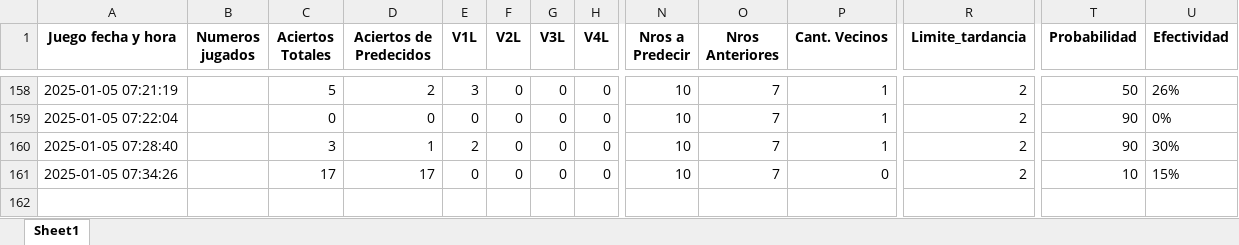
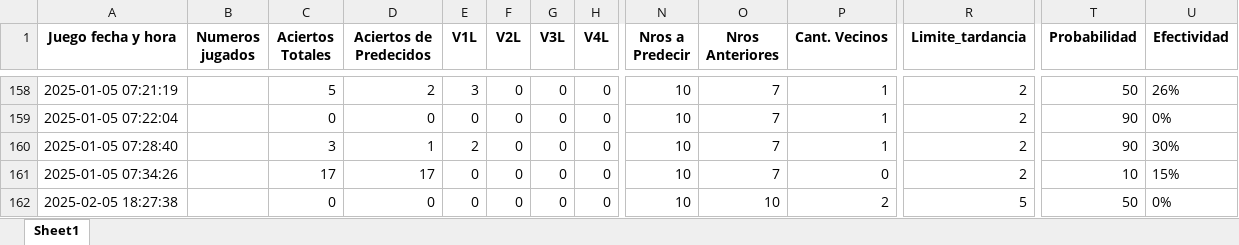
Before and after one commit to jonatha1992/Predictor_ruleta, an Excel workbook: Data/Reporte_juego.xlsx, sheet Sheet1, drawn as a sheet; only a part is shown, gaps mark what is left out; values as stored, in another font and other column widths than the file's, no borders; rows hold the shown columns only; the diff names each change by its address in the sheet, - before the commit and + after, or states it on an @@ line.

```diff
--- a/Data/Reporte_juego.xlsx (sheet Sheet1)
+++ b/Data/Reporte_juego.xlsx (sheet Sheet1)
+row 162: 2025-02-05 18:27:38 |  | 0 | 0 | 0 | 0 | 0 | 0 | 10 | 10 | 2 | 5 | 50 | 0%
```
Also changed, not shown: 2 other files.
